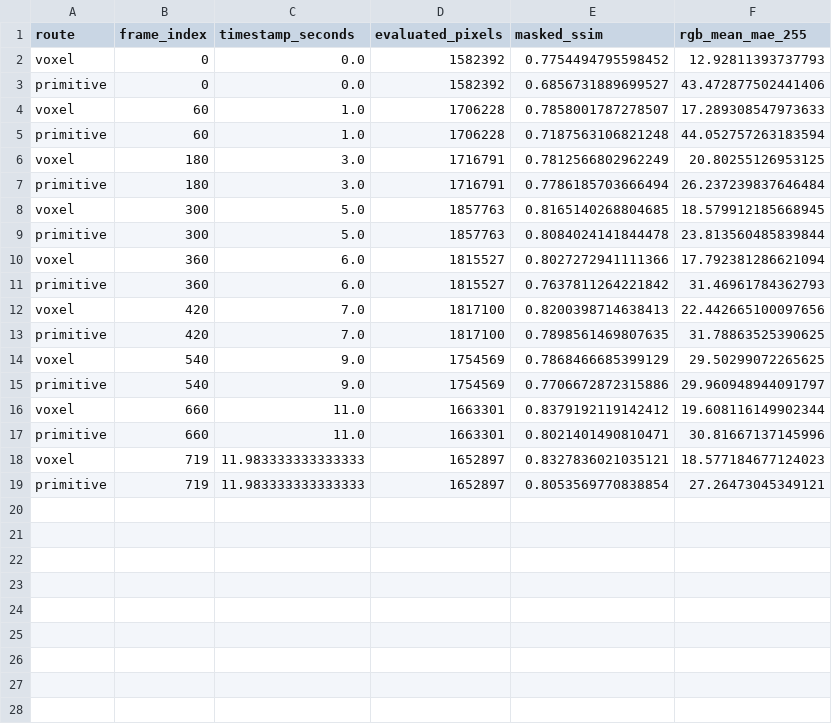
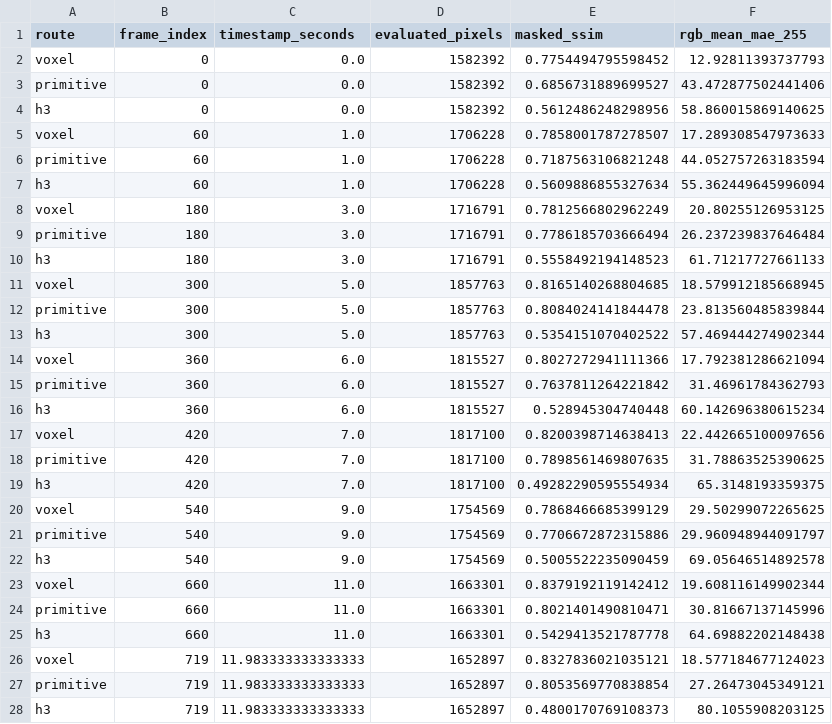
Before and after one commit to Shirakoko/GameVideo3DBlockoutReconstruction, a CSV file: docs/figures/comparison/metrics.csv, drawn as a sheet.

Commit message:
Add H3 to route comparison metrics
Include source-indexed H3 delivery frames in the shared nine-frame image comparison, with validated timing and raster alignment, per-route summaries, and updated plots and tests.

```diff
--- a/docs/figures/comparison/metrics.csv
+++ b/docs/figures/comparison/metrics.csv
@@ -3,17 +3,26 @@ voxel,0,0.0,1582392,0.7754494795598452,12.92811393737793
 primitive,0,0.0,1582392,0.6856731889699527,43.472877502441406
+h3,0,0.0,1582392,0.5612486248298956,58.860015869140625
 voxel,60,1.0,1706228,0.7858001787278507,17.289308547973633
 primitive,60,1.0,1706228,0.7187563106821248,44.052757263183594
+h3,60,1.0,1706228,0.5609886855327634,55.362449645996094
 voxel,180,3.0,1716791,0.7812566802962249,20.80255126953125
 primitive,180,3.0,1716791,0.7786185703666494,26.237239837646484
+h3,180,3.0,1716791,0.5558492194148523,61.71217727661133
 voxel,300,5.0,1857763,0.8165140268804685,18.579912185668945
 primitive,300,5.0,1857763,0.8084024141844478,23.813560485839844
+h3,300,5.0,1857763,0.5354151070402522,57.469444274902344
 voxel,360,6.0,1815527,0.8027272941111366,17.792381286621094
 primitive,360,6.0,1815527,0.7637811264221842,31.46961784362793
+h3,360,6.0,1815527,0.528945304740448,60.142696380615234
 voxel,420,7.0,1817100,0.8200398714638413,22.442665100097656
 primitive,420,7.0,1817100,0.7898561469807635,31.78863525390625
+h3,420,7.0,1817100,0.49282290595554934,65.3148193359375
 voxel,540,9.0,1754569,0.7868466685399129,29.50299072265625
 primitive,540,9.0,1754569,0.7706672872315886,29.960948944091797
+h3,540,9.0,1754569,0.5005522235090459,69.05646514892578
 voxel,660,11.0,1663301,0.8379192119142412,19.608116149902344
 primitive,660,11.0,1663301,0.8021401490810471,30.81667137145996
+h3,660,11.0,1663301,0.5429413521787778,64.69882202148438
 voxel,719,11.983333333333333,1652897,0.8327836021035121,18.577184677124023
 primitive,719,11.983333333333333,1652897,0.8053569770838854,27.26473045349121
+h3,719,11.983333333333333,1652897,0.4800170769108373,80.1055908203125
```
Also changed, not shown: 4 other files.
